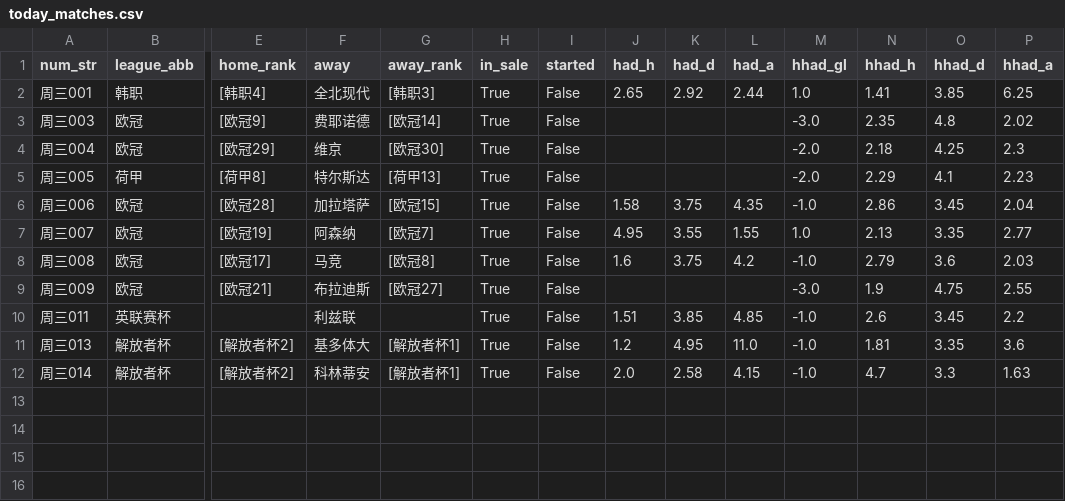
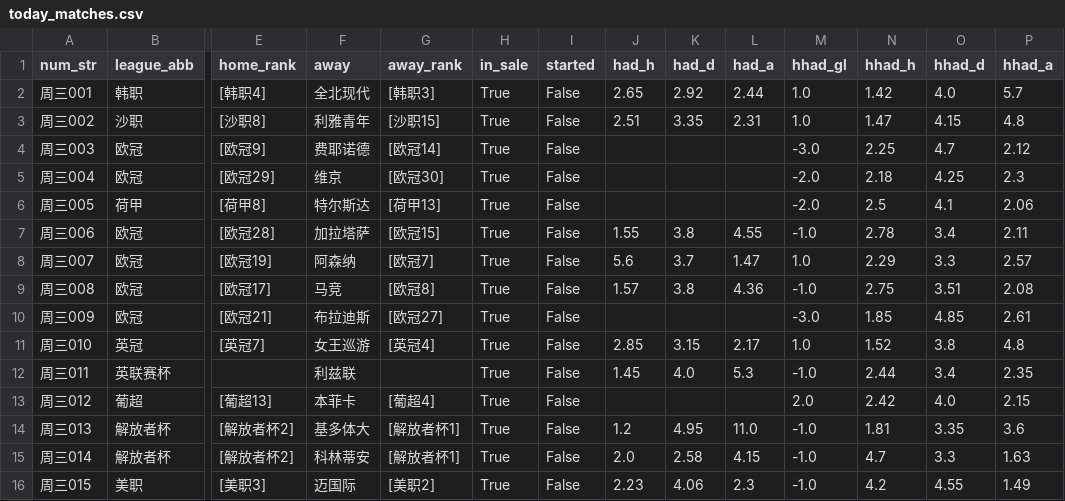
Before and after one commit to wanglin-777/jc-football, a CSV file: data/today_matches.csv, drawn as a sheet; only a part is shown, gaps mark what is left out; addresses are those after the commit; rows hold the shown columns only; the diff names each change by its address in the sheet, - before the commit and + after, or states it on an @@ line.

```diff
--- a/data/today_matches.csv
+++ b/data/today_matches.csv
-N2 (hhad_h): 1.41
+N2 (hhad_h): 1.42
-O2 (hhad_d): 3.85
+O2 (hhad_d): 4.0
-P2 (hhad_a): 6.25
+P2 (hhad_a): 5.7
+row 3: 周三002 | 沙职 | [沙职8] | 利雅青年 | [沙职15] | True | False | 2.51 | 3.35 | 2.31 | 1.0 | 1.47 | 4.15 | 4.8
-N4 (hhad_h): 2.35
+N4 (hhad_h): 2.25
-O4 (hhad_d): 4.8
+O4 (hhad_d): 4.7
-P4 (hhad_a): 2.02
+P4 (hhad_a): 2.12
-N6 (hhad_h): 2.29
+N6 (hhad_h): 2.5
-P6 (hhad_a): 2.23
+P6 (hhad_a): 2.06
-J7 (had_h): 1.58
+J7 (had_h): 1.55
-K7 (had_d): 3.75
+K7 (had_d): 3.8
-L7 (had_a): 4.35
+L7 (had_a): 4.55
-N7 (hhad_h): 2.86
+N7 (hhad_h): 2.78
-O7 (hhad_d): 3.45
+O7 (hhad_d): 3.4
-P7 (hhad_a): 2.04
+P7 (hhad_a): 2.11
-J8 (had_h): 4.95
+J8 (had_h): 5.6
-K8 (had_d): 3.55
+K8 (had_d): 3.7
-L8 (had_a): 1.55
+L8 (had_a): 1.47
-N8 (hhad_h): 2.13
+N8 (hhad_h): 2.29
-O8 (hhad_d): 3.35
+O8 (hhad_d): 3.3
-P8 (hhad_a): 2.77
+P8 (hhad_a): 2.57
-J9 (had_h): 1.6
+J9 (had_h): 1.57
-K9 (had_d): 3.75
+K9 (had_d): 3.8
-L9 (had_a): 4.2
+L9 (had_a): 4.36
-N9 (hhad_h): 2.79
+N9 (hhad_h): 2.75
-O9 (hhad_d): 3.6
+O9 (hhad_d): 3.51
-P9 (hhad_a): 2.03
+P9 (hhad_a): 2.08
-N10 (hhad_h): 1.9
+N10 (hhad_h): 1.85
-O10 (hhad_d): 4.75
+O10 (hhad_d): 4.85
-P10 (hhad_a): 2.55
+P10 (hhad_a): 2.61
+row 11: 周三010 | 英冠 | [英冠7] | 女王巡游 | [英冠4] | True | False | 2.85 | 3.15 | 2.17 | 1.0 | 1.52 | 3.8 | 4.8
-J12 (had_h): 1.51
+J12 (had_h): 1.45
-K12 (had_d): 3.85
+K12 (had_d): 4.0
-L12 (had_a): 4.85
+L12 (had_a): 5.3
-N12 (hhad_h): 2.6
+N12 (hhad_h): 2.44
-O12 (hhad_d): 3.45
+O12 (hhad_d): 3.4
-P12 (hhad_a): 2.2
+P12 (hhad_a): 2.35
+row 13: 周三012 | 葡超 | [葡超13] | 本菲卡 | [葡超4] | True | False |  |  |  | 2.0 | 2.42 | 4.0 | 2.15
+row 16: 周三015 | 美职 | [美职3] | 迈国际 | [美职2] | True | False | 2.23 | 4.06 | 2.3 | -1.0 | 4.2 | 4.55 | 1.49
```
Also changed, not shown: data/history_csv/历史预测_全量.csv, data/history_csv/预测_2026-09-09.csv, 5 other files.
